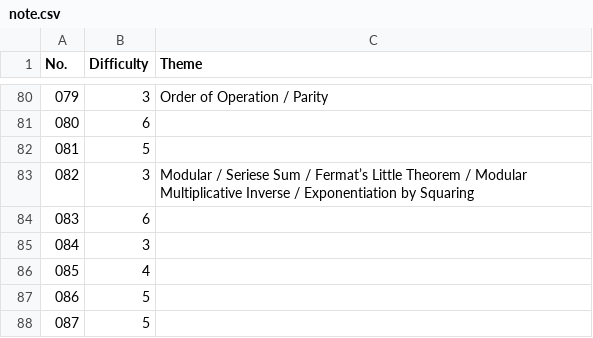
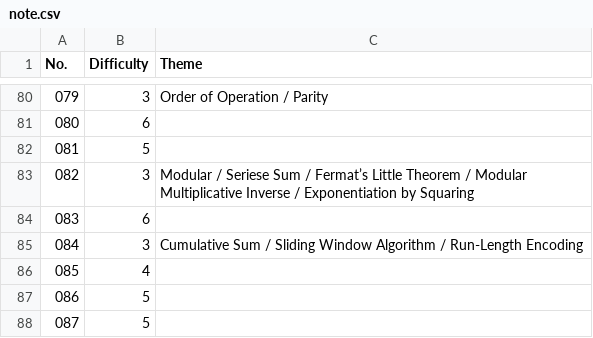
Before and after one commit to warabico/AtCoder, a CSV file: typical90/note.csv, drawn as a sheet; only a part is shown, gaps mark what is left out.

Commit message:
Typical90 084

```diff
--- a/typical90/note.csv
+++ b/typical90/note.csv
@@ -84,3 +84,3 @@ No., Difficulty, Theme
 083, 6,
-084, 3,
+084, 3, Cumulative Sum / Sliding Window Algorithm / Run-Length Encoding
 085, 4,
```
Also changed, not shown: 1 other file.
